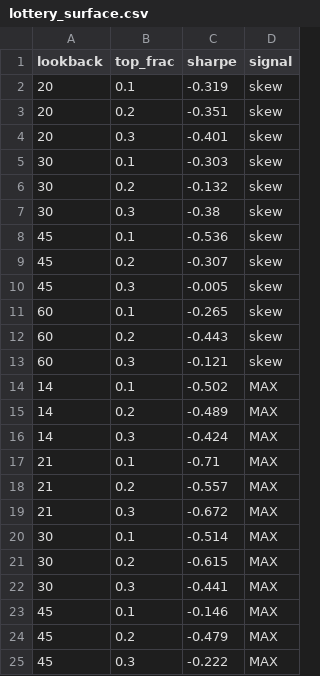
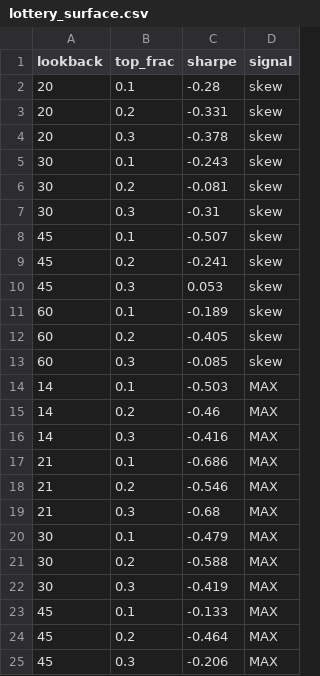
Before and after one commit to AlexSilka/quant_portfolio, a CSV file: reports/lottery/lottery_surface.csv, drawn as a sheet.

```diff
--- a/reports/lottery/lottery_surface.csv
+++ b/reports/lottery/lottery_surface.csv
@@ -1,25 +1,25 @@
 lookback,top_frac,sharpe,signal
-20,0.1,-0.319,skew
-20,0.2,-0.351,skew
-20,0.3,-0.401,skew
-30,0.1,-0.303,skew
-30,0.2,-0.132,skew
-30,0.3,-0.38,skew
-45,0.1,-0.536,skew
-45,0.2,-0.307,skew
-45,0.3,-0.005,skew
-60,0.1,-0.265,skew
-60,0.2,-0.443,skew
-60,0.3,-0.121,skew
-14,0.1,-0.502,MAX
-14,0.2,-0.489,MAX
-14,0.3,-0.424,MAX
-21,0.1,-0.71,MAX
-21,0.2,-0.557,MAX
-21,0.3,-0.672,MAX
-30,0.1,-0.514,MAX
-30,0.2,-0.615,MAX
-30,0.3,-0.441,MAX
-45,0.1,-0.146,MAX
-45,0.2,-0.479,MAX
-45,0.3,-0.222,MAX
+20,0.1,-0.28,skew
+20,0.2,-0.331,skew
+20,0.3,-0.378,skew
+30,0.1,-0.243,skew
+30,0.2,-0.081,skew
+30,0.3,-0.31,skew
+45,0.1,-0.507,skew
+45,0.2,-0.241,skew
+45,0.3,0.053,skew
+60,0.1,-0.189,skew
+60,0.2,-0.405,skew
+60,0.3,-0.085,skew
+14,0.1,-0.503,MAX
+14,0.2,-0.46,MAX
+14,0.3,-0.416,MAX
+21,0.1,-0.686,MAX
+21,0.2,-0.546,MAX
+21,0.3,-0.68,MAX
+30,0.1,-0.479,MAX
+30,0.2,-0.588,MAX
+30,0.3,-0.419,MAX
+45,0.1,-0.133,MAX
+45,0.2,-0.464,MAX
+45,0.3,-0.206,MAX
```
Also changed, not shown: reports/bab/bab_grid.csv, reports/bab/bab_orthogonal.csv, 15 other files.
